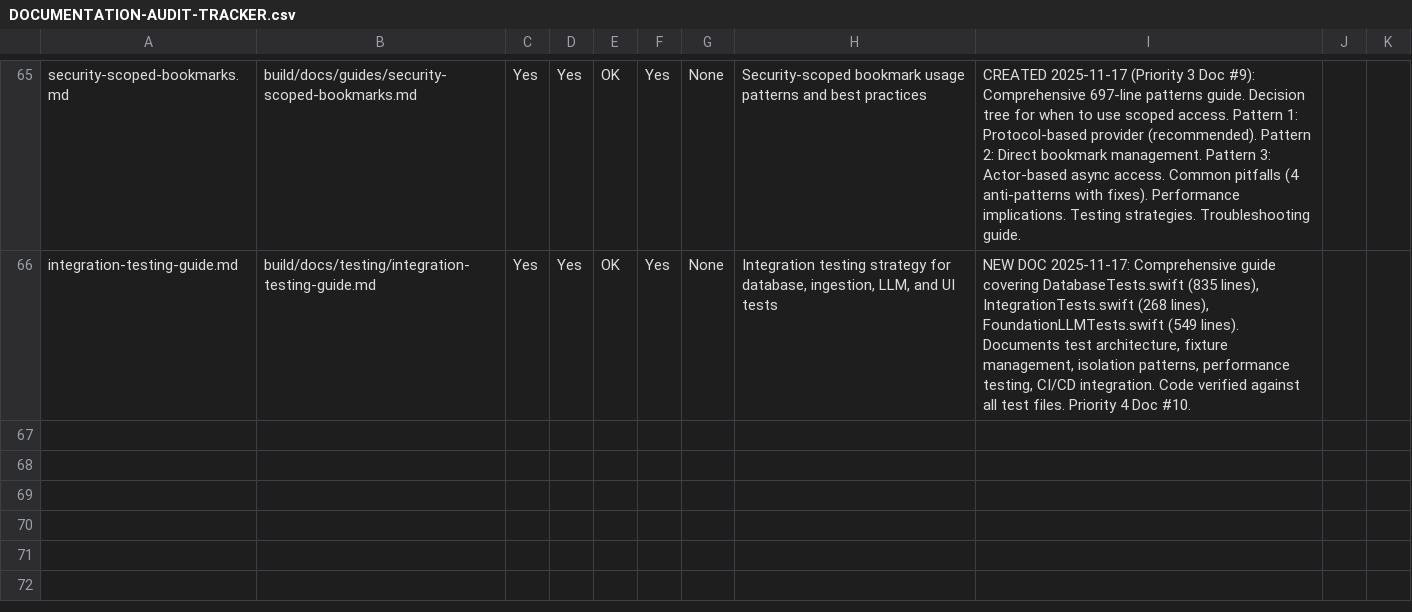
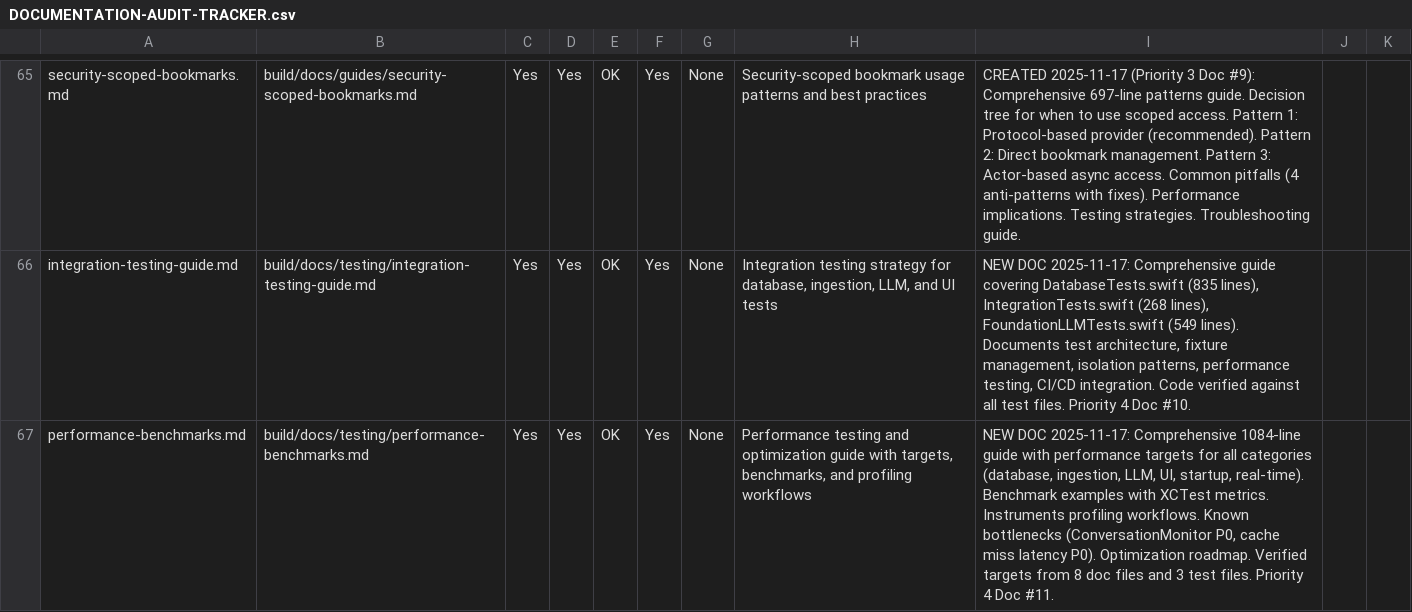
Before and after one commit to PeterPym/contextify, a CSV file: build/notes/DOCUMENTATION-AUDIT-TRACKER.csv, drawn as a sheet; only a part is shown, gaps mark what is left out; the diff names each change by its address in the sheet, - before the commit and + after, or states it on an @@ line.

```diff
--- a/build/notes/DOCUMENTATION-AUDIT-TRACKER.csv
+++ b/build/notes/DOCUMENTATION-AUDIT-TRACKER.csv
+row 67: performance-benchmarks.md | build/docs/testing/performance-benchmarks.md | Yes | Yes | OK | Yes | None | Performance testing and optimization guide with targets, benchmarks, and profiling workflows | NEW DOC 2025-11-17: Comprehensive 1084-line guide with performance targets for all categories (database, ingestion, LLM, UI, startup, real-time). Benchmark examples with XCTest metrics. Instruments profiling workflows. Known bottlenecks (ConversationMonitor P0, cache miss latency P0). Optimization roadmap. Verified targets from 8 doc files and 3 test files. Priority 4 Doc #11.
```
Also changed, not shown: 2 other files.
